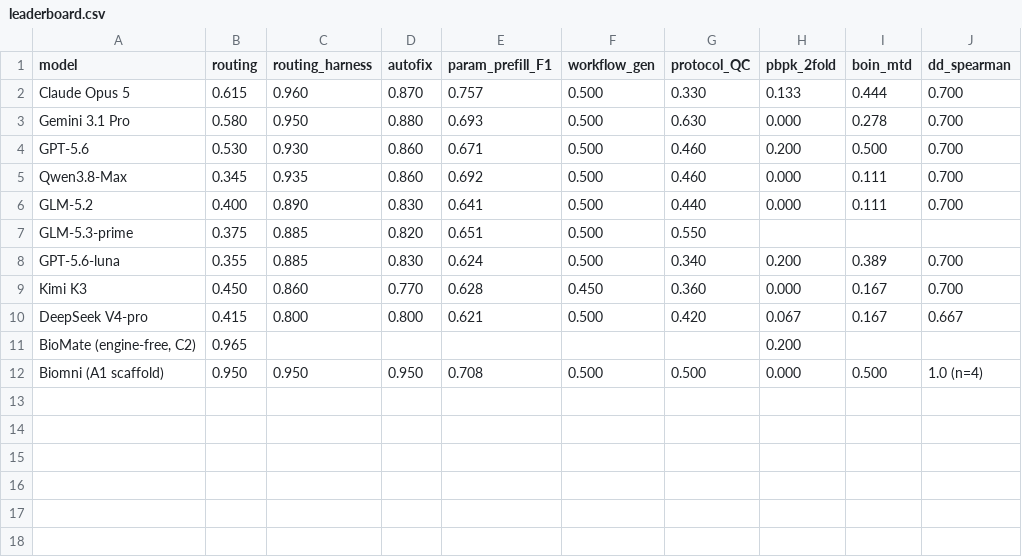
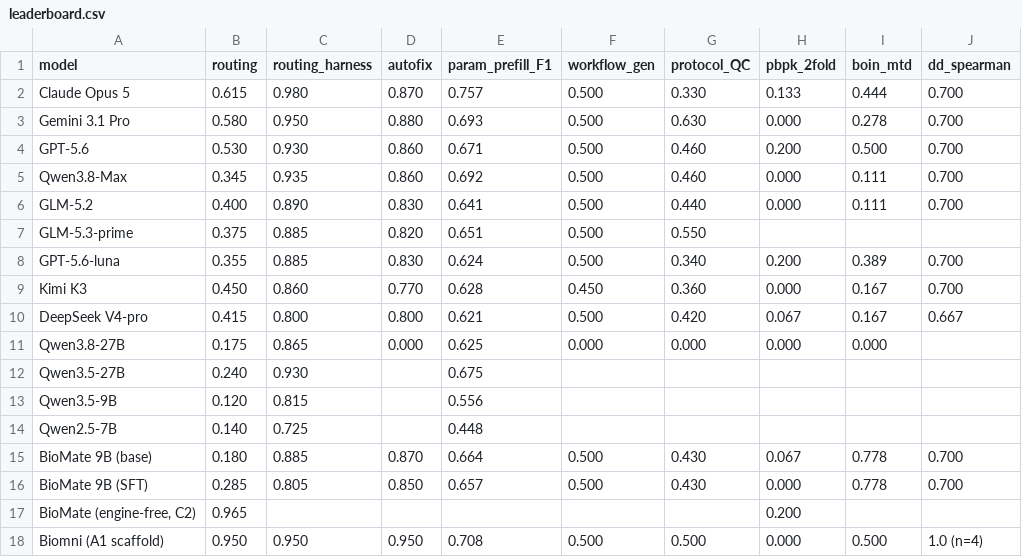
Before and after one commit to bioMate-AI/biomate-bioconductor-kb, a CSV file: evaluation/datasets/public_export/leaderboard.csv, drawn as a sheet.

```diff
--- a/evaluation/datasets/public_export/leaderboard.csv
+++ b/evaluation/datasets/public_export/leaderboard.csv
@@ -1,3 +1,3 @@
 model,routing,routing_harness,autofix,param_prefill_F1,workflow_gen,protocol_QC,pbpk_2fold,boin_mtd,dd_spearman
-Claude Opus 5,0.615,0.960,0.870,0.757,0.500,0.330,0.133,0.444,0.700
+Claude Opus 5,0.615,0.980,0.870,0.757,0.500,0.330,0.133,0.444,0.700
 Gemini 3.1 Pro,0.580,0.950,0.880,0.693,0.500,0.630,0.000,0.278,0.700
@@ -10,2 +10,8 @@ Kimi K3,0.450,0.860,0.770,0.628,0.450,0.360,0.000,0.167,0.700
 DeepSeek V4-pro,0.415,0.800,0.800,0.621,0.500,0.420,0.067,0.167,0.667
+Qwen3.8-27B,0.175,0.865,0.000,0.625,0.000,0.000,0.000,0.000,
+Qwen3.5-27B,0.240,0.930,,0.675,,,,,
+Qwen3.5-9B,0.120,0.815,,0.556,,,,,
+Qwen2.5-7B,0.140,0.725,,0.448,,,,,
+BioMate 9B (base),0.180,0.885,0.870,0.664,0.500,0.430,0.067,0.778,0.700
+BioMate 9B (SFT),0.285,0.805,0.850,0.657,0.500,0.430,0.000,0.778,0.700
 "BioMate (engine-free, C2)",0.965,,,,,,0.200,,
```
Also changed, not shown: 2 other files.
